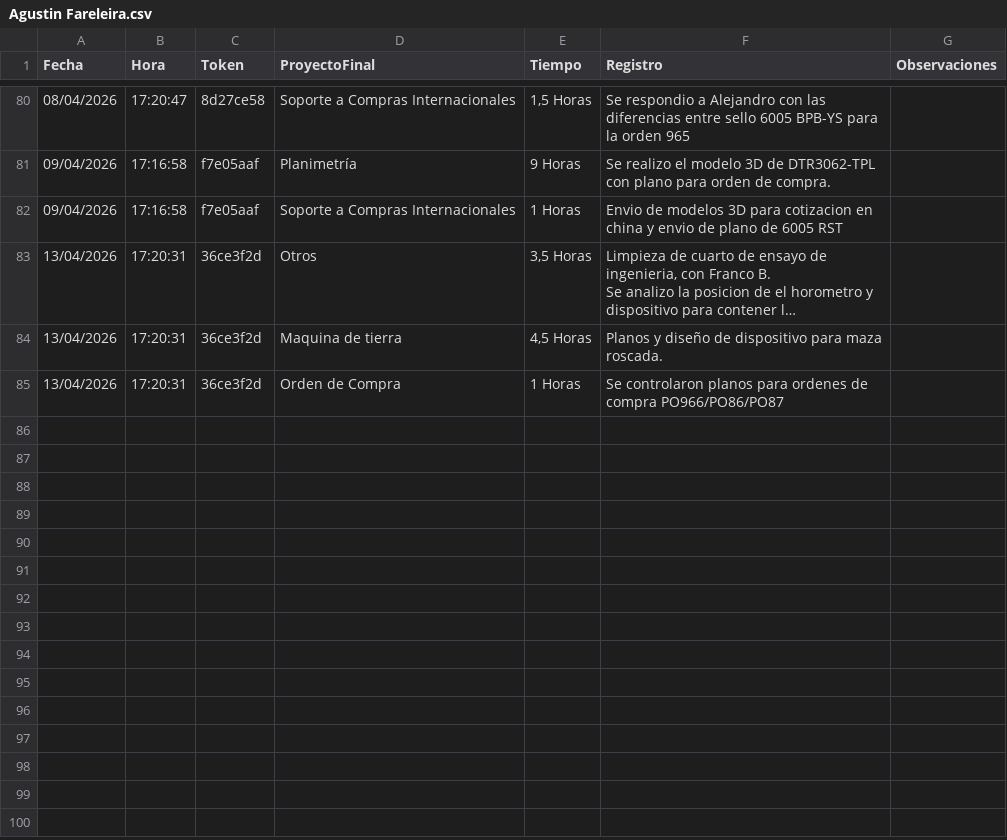
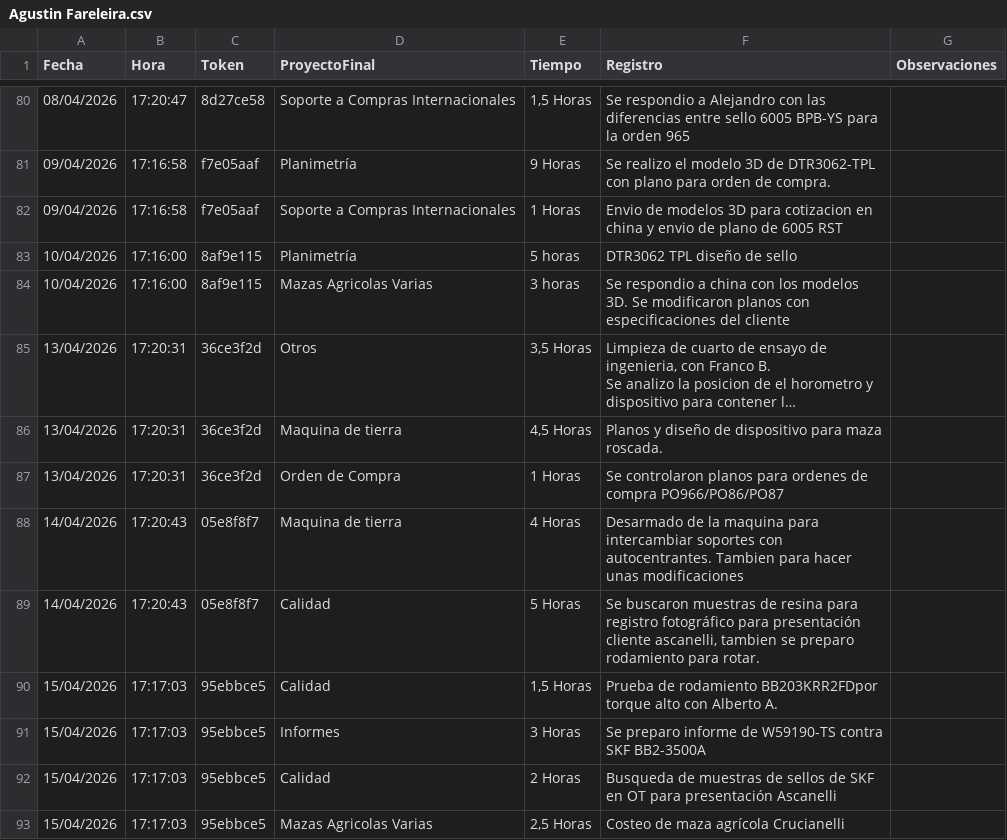
Before and after one commit to lcontigiani/BPB-Groupv4, a CSV file: Oficina Tecnica/Registro de Actividad/Codigos/data/respuestas_csv/Agustin Fareleira.csv, drawn as a sheet; only a part is shown, gaps mark what is left out; long unchanged cells end in …; the diff names each change by its address in the sheet, - before the commit and + after, or states it on an @@ line.

```diff
--- a/Oficina Tecnica/Registro de Actividad/Codigos/data/respuestas_csv/Agustin Fareleira.csv
+++ b/Oficina Tecnica/Registro de Actividad/Codigos/data/respuestas_csv/Agustin Fareleira.csv
+row 83: 10/04/2026 | 17:16:00 | 8af9e115 | Planimetría | 5 horas | DTR3062 TPL diseño de sello
+row 84: 10/04/2026 | 17:16:00 | 8af9e115 | Mazas Agricolas Varias | 3 horas | Se respondio a china con los modelos 3D. Se modificaron planos con especificaciones del cliente
+row 88: 14/04/2026 | 17:20:43 | 05e8f8f7 | Maquina de tierra | 4 Horas | Desarmado de la maquina para intercambiar soportes con autocentrantes. Tambien para hacer unas modificaciones
+row 89: 14/04/2026 | 17:20:43 | 05e8f8f7 | Calidad | 5 Horas | Se buscaron muestras de resina para registro fotográfico para presentación cliente ascanelli, tambien se preparo rodamiento para rotar.
+row 90: 15/04/2026 | 17:17:03 | 95ebbce5 | Calidad | 1,5 Horas | Prueba de rodamiento BB203KRR2FDpor torque alto con Alberto A.
+row 91: 15/04/2026 | 17:17:03 | 95ebbce5 | Informes | 3 Horas | Se preparo informe de W59190-TS contra SKF BB2-3500A
+row 92: 15/04/2026 | 17:17:03 | 95ebbce5 | Calidad | 2 Horas | Busqueda de muestras de sellos de SKF en OT para presentación Ascanelli
+row 93: 15/04/2026 | 17:17:03 | 95ebbce5 | Mazas Agricolas Varias | 2,5 Horas | Costeo de maza agrícola Crucianelli
```
Also changed, not shown: Oficina Tecnica/Registro de Actividad/Codigos/data/base_datos_respuestas.csv, Oficina Tecnica/Registro de Actividad/Codigos/data/respuestas_csv/Agustin Alberto.csv, 25 other files.
